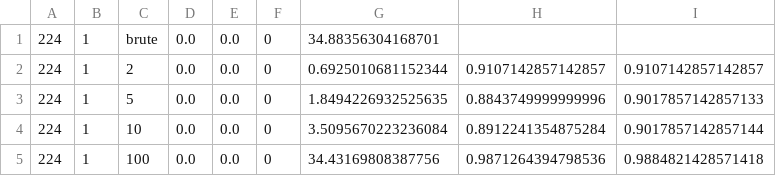
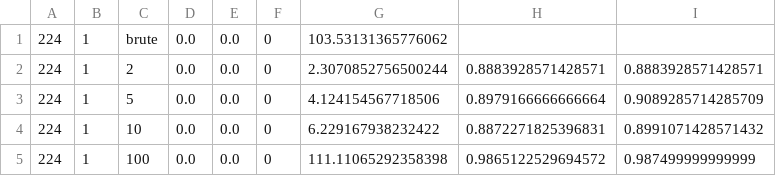
Before and after one commit to ian-yuen-h/general_granger_pipeline, a CSV file: model_results_granger/FaceFour_mixsd0.1_0.05_causaldb_P0.01_L1_brute+GRAIL_granger_general_test_results.csv, drawn as a sheet.

```diff
--- a/model_results_granger/FaceFour_mixsd0.1_0.05_causaldb_P0.01_L1_brute+GRAIL_granger_general_test_results.csv
+++ b/model_results_granger/FaceFour_mixsd0.1_0.05_causaldb_P0.01_L1_brute+GRAIL_granger_general_test_results.csv
@@ -1,5 +1,5 @@
-224,1,brute,0.0,0.0,0,34.88356304168701
-224,1,2,0.0,0.0,0,0.6925010681152344,0.9107142857142857,0.9107142857142857
-224,1,5,0.0,0.0,0,1.8494226932525635,0.8843749999999996,0.9017857142857133
-224,1,10,0.0,0.0,0,3.5095670223236084,0.8912241354875284,0.9017857142857144
-224,1,100,0.0,0.0,0,34.43169808387756,0.9871264394798536,0.9884821428571418
+224,1,brute,0.0,0.0,0,103.53131365776062
+224,1,2,0.0,0.0,0,2.3070852756500244,0.8883928571428571,0.8883928571428571
+224,1,5,0.0,0.0,0,4.124154567718506,0.8979166666666664,0.9089285714285709
+224,1,10,0.0,0.0,0,6.229167938232422,0.8872271825396831,0.8991071428571432
+224,1,100,0.0,0.0,0,111.11065292358398,0.9865122529694572,0.987499999999999
```
Also changed, not shown: model_results_granger/FaceFour_mixsd0.1_0.05_causaldb_P0.025_L2_brute+GRAIL_granger_general_test_results.csv, model_results_granger/FaceFour_mixsd0.1_0.05_causaldb_P0.05_L2_brute+GRAIL_granger_general_test_results.csv, 3 other files.
